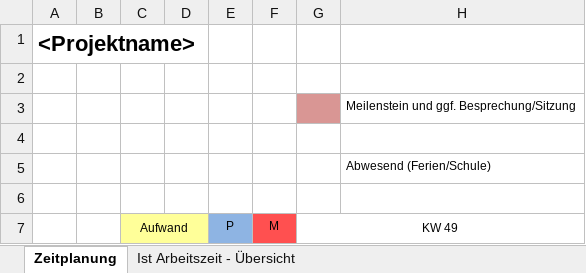
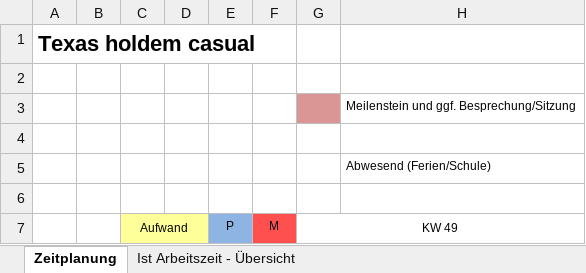
Before and after one commit to danypolgar/Texas-Hold-em-Casual, an Excel workbook: doc/Projekt Planung.xlsx, sheet Zeitplanung, drawn as a sheet; only a part is shown; values as stored, in another font and other column widths than the file's, no borders; the diff names each change by its address in the sheet, - before the commit and + after, or states it on an @@ line.

```diff
--- a/doc/Projekt Planung.xlsx (sheet Zeitplanung)
+++ b/doc/Projekt Planung.xlsx (sheet Zeitplanung)
-A1: <Projektname>
+A1: Texas holdem casual
```
Also changed, not shown: 2 other files.
